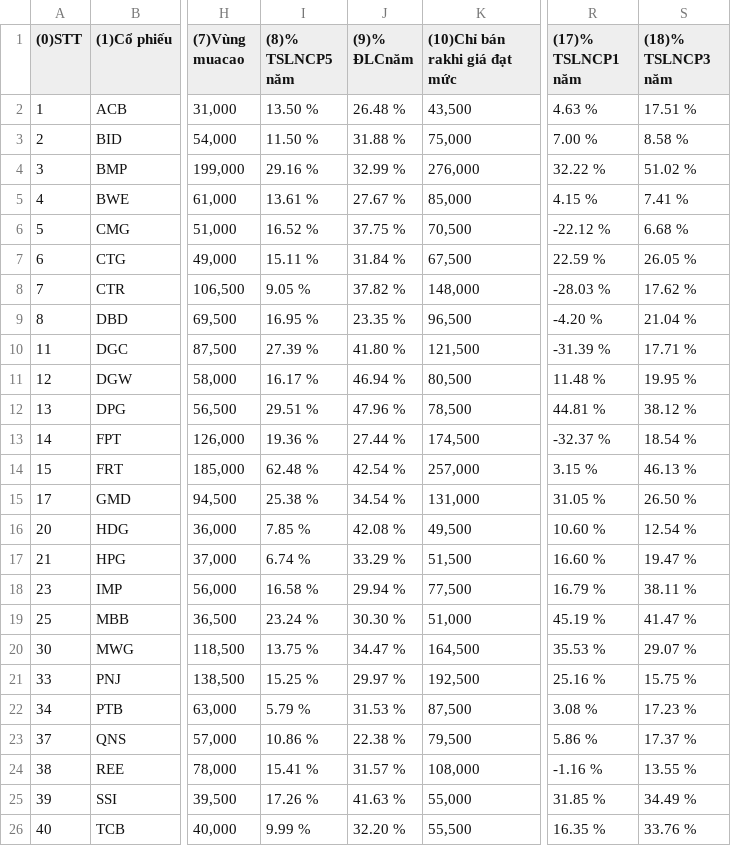
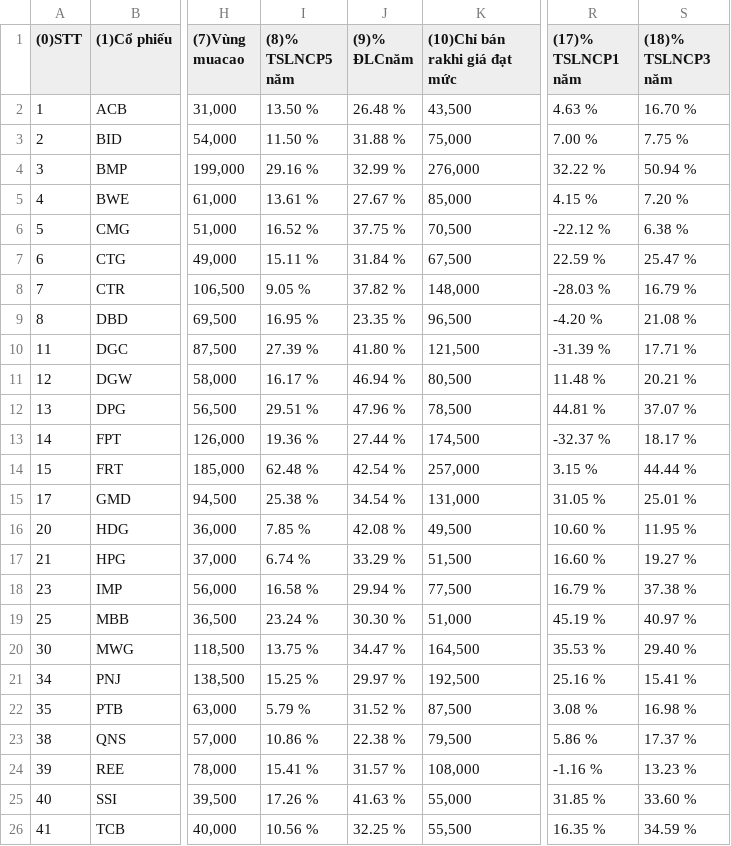
Before and after one commit to thaonbtfin/gdp-dashboard, a CSV file: data/bizuni_cpgt.csv, drawn as a sheet; only a part is shown, gaps mark what is left out; the diff covers the shown part only; the diff names each change by its address in the sheet, - before the commit and + after, or states it on an @@ line.

```diff
--- a/data/bizuni_cpgt.csv
+++ b/data/bizuni_cpgt.csv
-S2 ((18)% TSLNCP3 năm): 17.51 %
+S2 ((18)% TSLNCP3 năm): 16.70 %
-S3 ((18)% TSLNCP3 năm): 8.58 %
+S3 ((18)% TSLNCP3 năm): 7.75 %
-S4 ((18)% TSLNCP3 năm): 51.02 %
+S4 ((18)% TSLNCP3 năm): 50.94 %
-S5 ((18)% TSLNCP3 năm): 7.41 %
+S5 ((18)% TSLNCP3 năm): 7.20 %
-S6 ((18)% TSLNCP3 năm): 6.68 %
+S6 ((18)% TSLNCP3 năm): 6.38 %
-S7 ((18)% TSLNCP3 năm): 26.05 %
+S7 ((18)% TSLNCP3 năm): 25.47 %
-S8 ((18)% TSLNCP3 năm): 17.62 %
+S8 ((18)% TSLNCP3 năm): 16.79 %
-S9 ((18)% TSLNCP3 năm): 21.04 %
+S9 ((18)% TSLNCP3 năm): 21.08 %
-S11 ((18)% TSLNCP3 năm): 19.95 %
+S11 ((18)% TSLNCP3 năm): 20.21 %
-S12 ((18)% TSLNCP3 năm): 38.12 %
+S12 ((18)% TSLNCP3 năm): 37.07 %
-S13 ((18)% TSLNCP3 năm): 18.54 %
+S13 ((18)% TSLNCP3 năm): 18.17 %
-S14 ((18)% TSLNCP3 năm): 46.13 %
+S14 ((18)% TSLNCP3 năm): 44.44 %
-S15 ((18)% TSLNCP3 năm): 26.50 %
+S15 ((18)% TSLNCP3 năm): 25.01 %
-S16 ((18)% TSLNCP3 năm): 12.54 %
+S16 ((18)% TSLNCP3 năm): 11.95 %
-S17 ((18)% TSLNCP3 năm): 19.47 %
+S17 ((18)% TSLNCP3 năm): 19.27 %
-S18 ((18)% TSLNCP3 năm): 38.11 %
+S18 ((18)% TSLNCP3 năm): 37.38 %
-S19 ((18)% TSLNCP3 năm): 41.47 %
+S19 ((18)% TSLNCP3 năm): 40.97 %
-S20 ((18)% TSLNCP3 năm): 29.07 %
+S20 ((18)% TSLNCP3 năm): 29.40 %
-A21 ((0)STT): 33
+A21 ((0)STT): 34
-S21 ((18)% TSLNCP3 năm): 15.75 %
+S21 ((18)% TSLNCP3 năm): 15.41 %
-A22 ((0)STT): 34
+A22 ((0)STT): 35
-J22 ((9)% ĐLCnăm): 31.53 %
+J22 ((9)% ĐLCnăm): 31.52 %
-S22 ((18)% TSLNCP3 năm): 17.23 %
+S22 ((18)% TSLNCP3 năm): 16.98 %
-A23 ((0)STT): 37
+A23 ((0)STT): 38
-A24 ((0)STT): 38
+A24 ((0)STT): 39
-S24 ((18)% TSLNCP3 năm): 13.55 %
+S24 ((18)% TSLNCP3 năm): 13.23 %
-A25 ((0)STT): 39
+A25 ((0)STT): 40
-S25 ((18)% TSLNCP3 năm): 34.49 %
+S25 ((18)% TSLNCP3 năm): 33.60 %
-A26 ((0)STT): 40
+A26 ((0)STT): 41
-I26 ((8)% TSLNCP5 năm): 9.99 %
+I26 ((8)% TSLNCP5 năm): 10.56 %
-J26 ((9)% ĐLCnăm): 32.20 %
+J26 ((9)% ĐLCnăm): 32.25 %
-S26 ((18)% TSLNCP3 năm): 33.76 %
+S26 ((18)% TSLNCP3 năm): 34.59 %
```
Also changed, not shown: 8 edited cells elsewhere in this file, data/intrinsic_value_all_symbols.csv, data/investment_signals_complete.csv, 3 other files.
